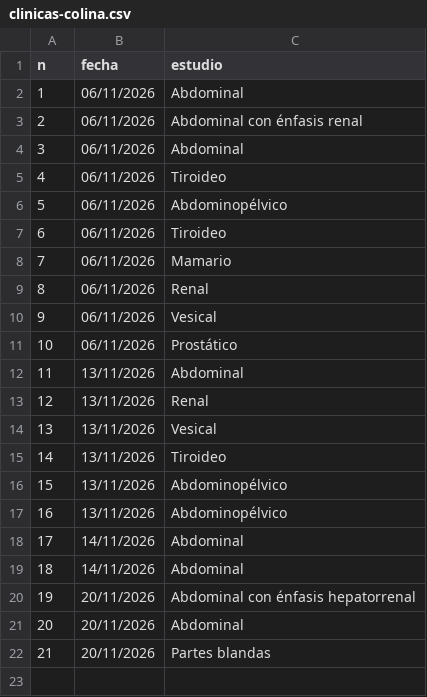
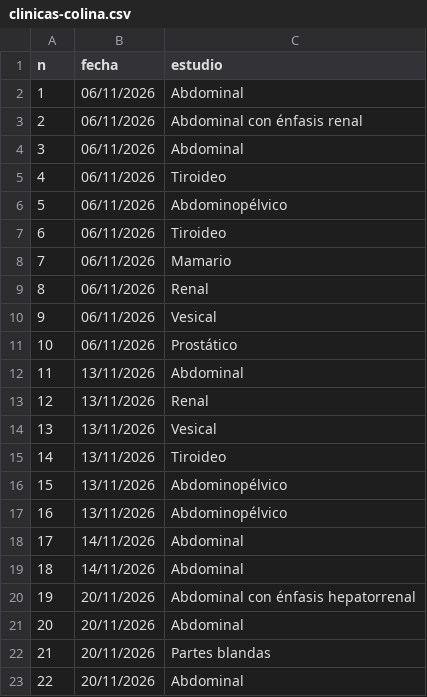
Before and after one commit to drdaniloperez/repo, a CSV file: base-de-datos-de-informes-realizados/clinicas-colina.csv, drawn as a sheet.

```diff
--- a/base-de-datos-de-informes-realizados/clinicas-colina.csv
+++ b/base-de-datos-de-informes-realizados/clinicas-colina.csv
@@ -22 +22,2 @@ n,fecha,estudio
 21,20/11/2026,Partes blandas
+22,20/11/2026,Abdominal
```
